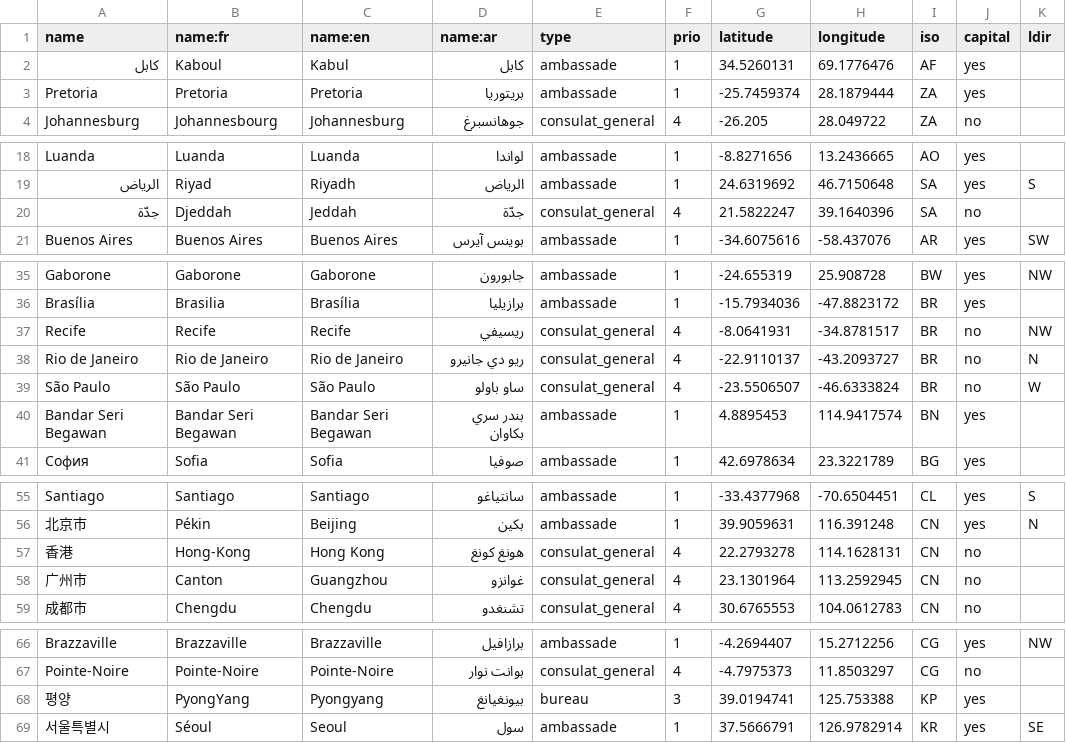
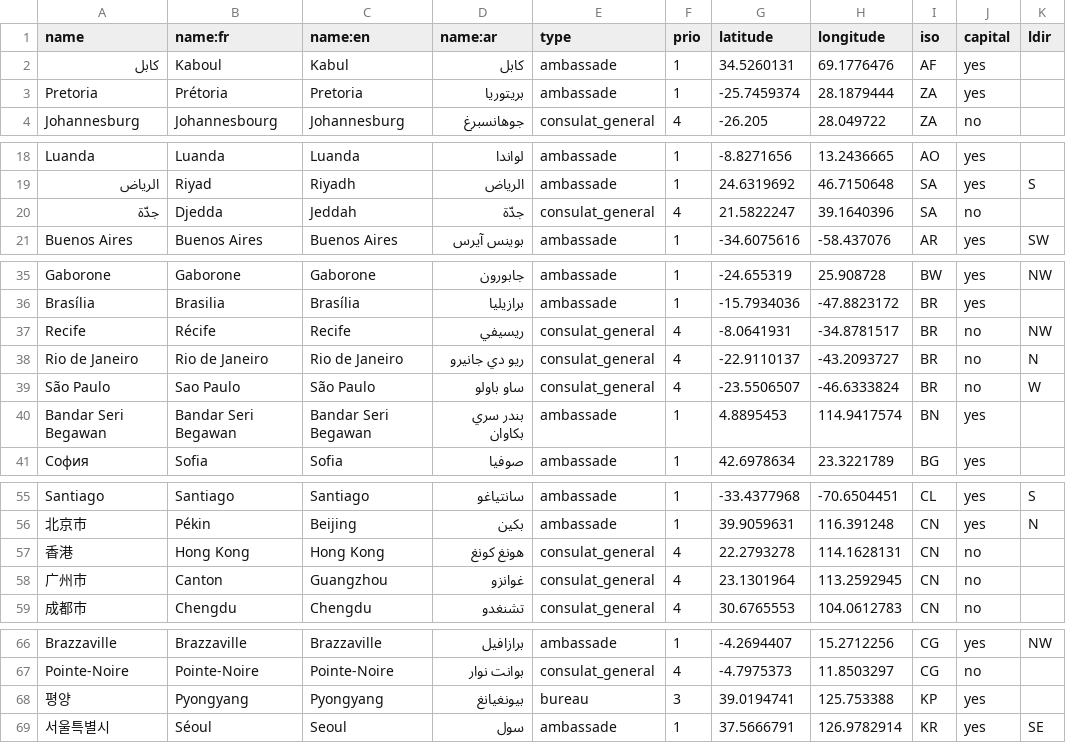
Before and after one commit to tilery/mae-boundaries, a CSV file: city.csv, drawn as a sheet; only a part is shown, gaps mark what is left out; the diff covers the shown part only; the diff names each change by its address in the sheet, - before the commit and + after, or states it on an @@ line.

```diff
--- a/city.csv
+++ b/city.csv
-B3 (name:fr): Pretoria
+B3 (name:fr): Prétoria
-B20 (name:fr): Djeddah
+B20 (name:fr): Djedda
-B37 (name:fr): Recife
+B37 (name:fr): Récife
-B39 (name:fr): São Paulo
+B39 (name:fr): Sao Paulo
-B57 (name:fr): Hong-Kong
+B57 (name:fr): Hong Kong
-B68 (name:fr): PyongYang
+B68 (name:fr): Pyongyang
```
Also changed, not shown: 8 added rows and 22 edited cells elsewhere in this file.
